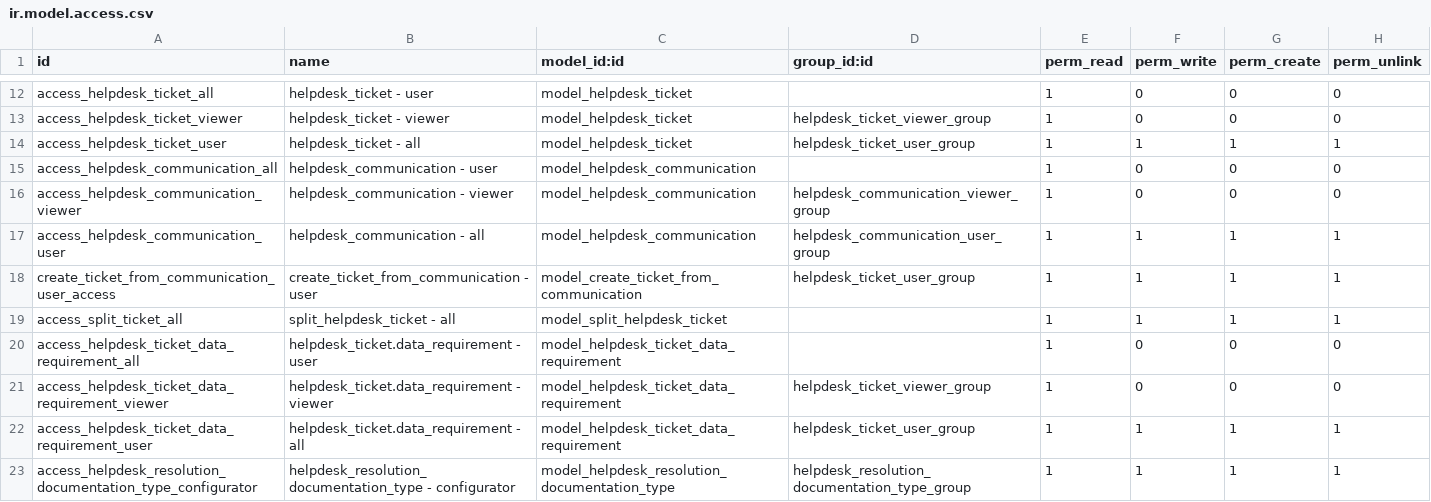
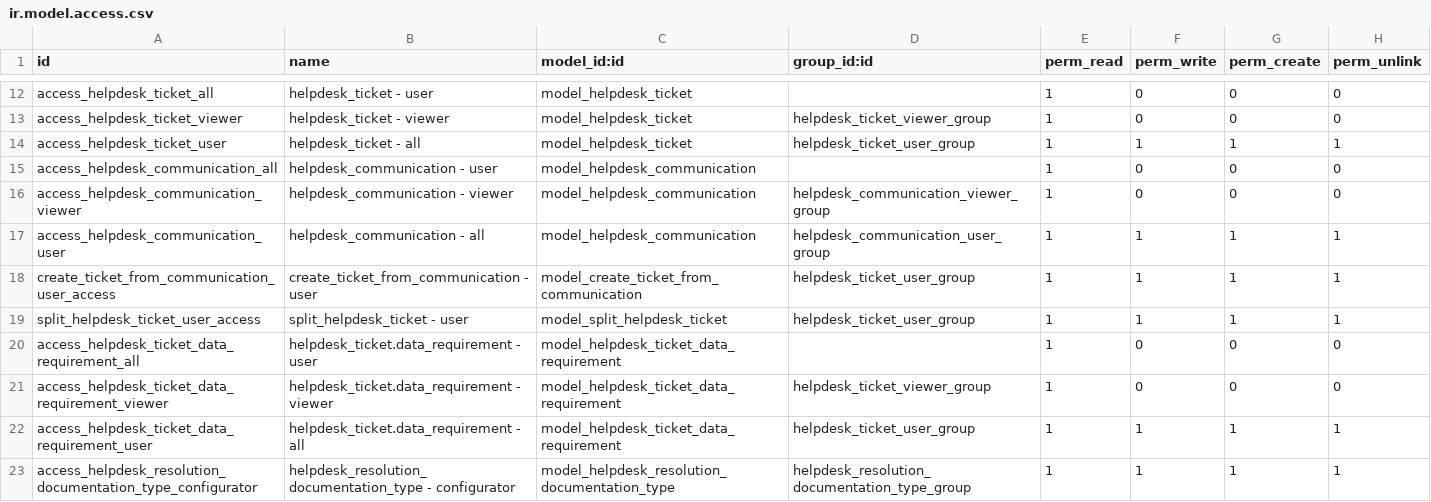
Before and after one commit to open-synergy/ssi-helpdesk, a CSV file: ssi_helpdesk/security/ir.model.access.csv, drawn as a sheet; only a part is shown, gaps mark what is left out.

```diff
--- a/ssi_helpdesk/security/ir.model.access.csv
+++ b/ssi_helpdesk/security/ir.model.access.csv
@@ -18,3 +18,3 @@ access_helpdesk_communication_user,helpdesk_communication - all,model_helpdesk_c
 create_ticket_from_communication_user_access,create_ticket_from_communication - user,model_create_ticket_from_communication,helpdesk_ticket_user_group,1,1,1,1
-access_split_ticket_all,split_helpdesk_ticket - all,model_split_helpdesk_ticket,,1,1,1,1
+split_helpdesk_ticket_user_access,split_helpdesk_ticket - user,model_split_helpdesk_ticket,helpdesk_ticket_user_group,1,1,1,1
 access_helpdesk_ticket_data_requirement_all,helpdesk_ticket.data_requirement - user,model_helpdesk_ticket_data_requirement,,1,0,0,0
```
Also changed, not shown: 5 other files.
